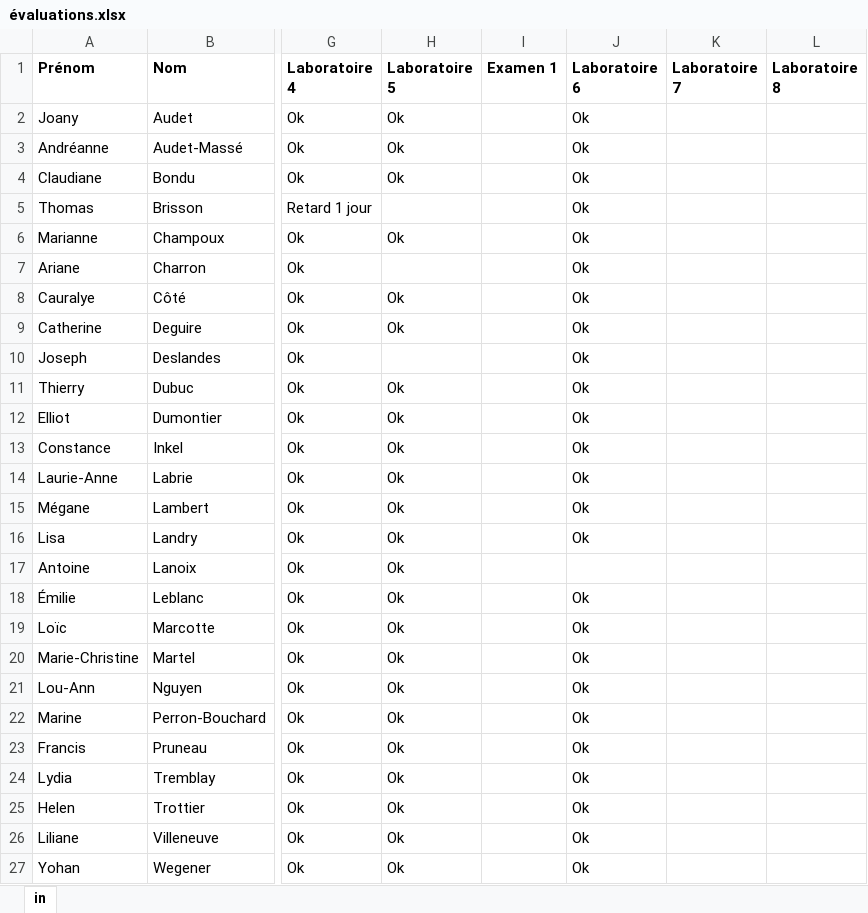
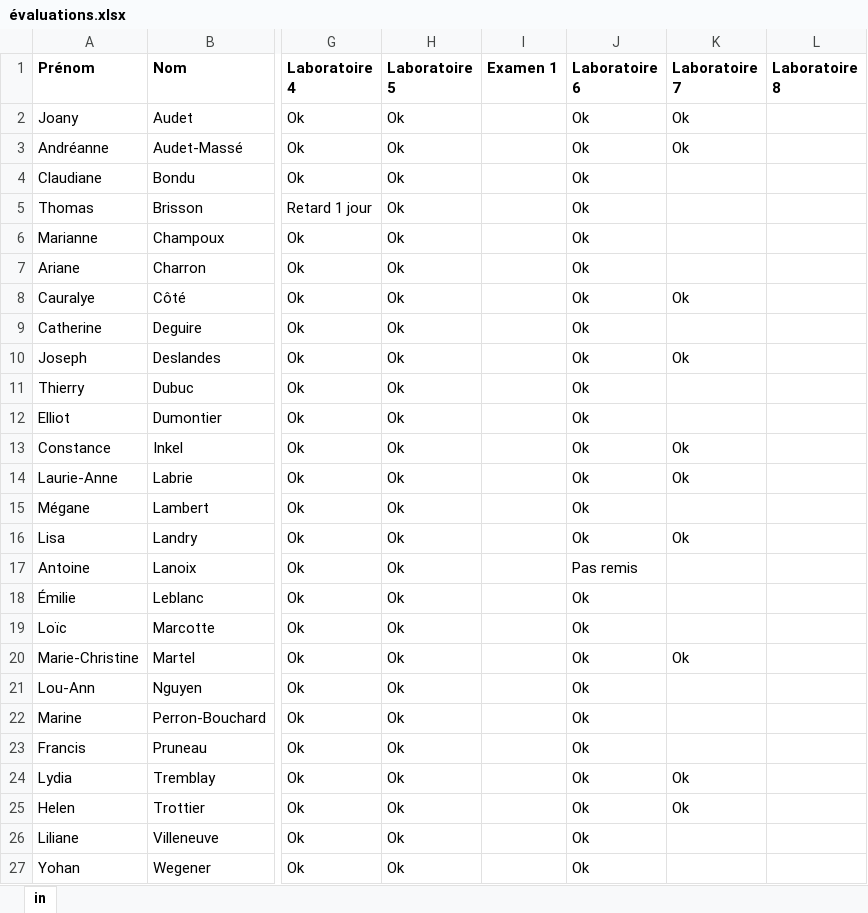
Before and after one commit to OlivierRoss/bioecologie, an Excel workbook: _cours/évaluations.xlsx, sheet in, drawn as a sheet; only a part is shown, gaps mark what is left out; values as stored, in another font and other column widths than the file's, no borders; the diff names each change by its address in the sheet, - before the commit and + after, or states it on an @@ line.

```diff
--- a/_cours/évaluations.xlsx (sheet in)
+++ b/_cours/évaluations.xlsx (sheet in)
-K2:K3 (Laboratoire 7): (empty)
+K2:K3 (Laboratoire 7): Ok
-H5 (Laboratoire 5): (empty)
+H5 (Laboratoire 5): Ok
-H7 (Laboratoire 5): (empty)
+H7 (Laboratoire 5): Ok
-K8 (Laboratoire 7): (empty)
+K8 (Laboratoire 7): Ok
-H10 (Laboratoire 5): (empty)
+H10 (Laboratoire 5): Ok
-K10 (Laboratoire 7): (empty)
+K10 (Laboratoire 7): Ok
-K13:K14 (Laboratoire 7): (empty)
+K13:K14 (Laboratoire 7): Ok
-K16 (Laboratoire 7): (empty)
+K16 (Laboratoire 7): Ok
-J17 (Laboratoire 6): (empty)
+J17 (Laboratoire 6): Pas remis
-K20 (Laboratoire 7): (empty)
+K20 (Laboratoire 7): Ok
-K24:K25 (Laboratoire 7): (empty)
+K24:K25 (Laboratoire 7): Ok
```
Also changed, not shown: 1 other file.
